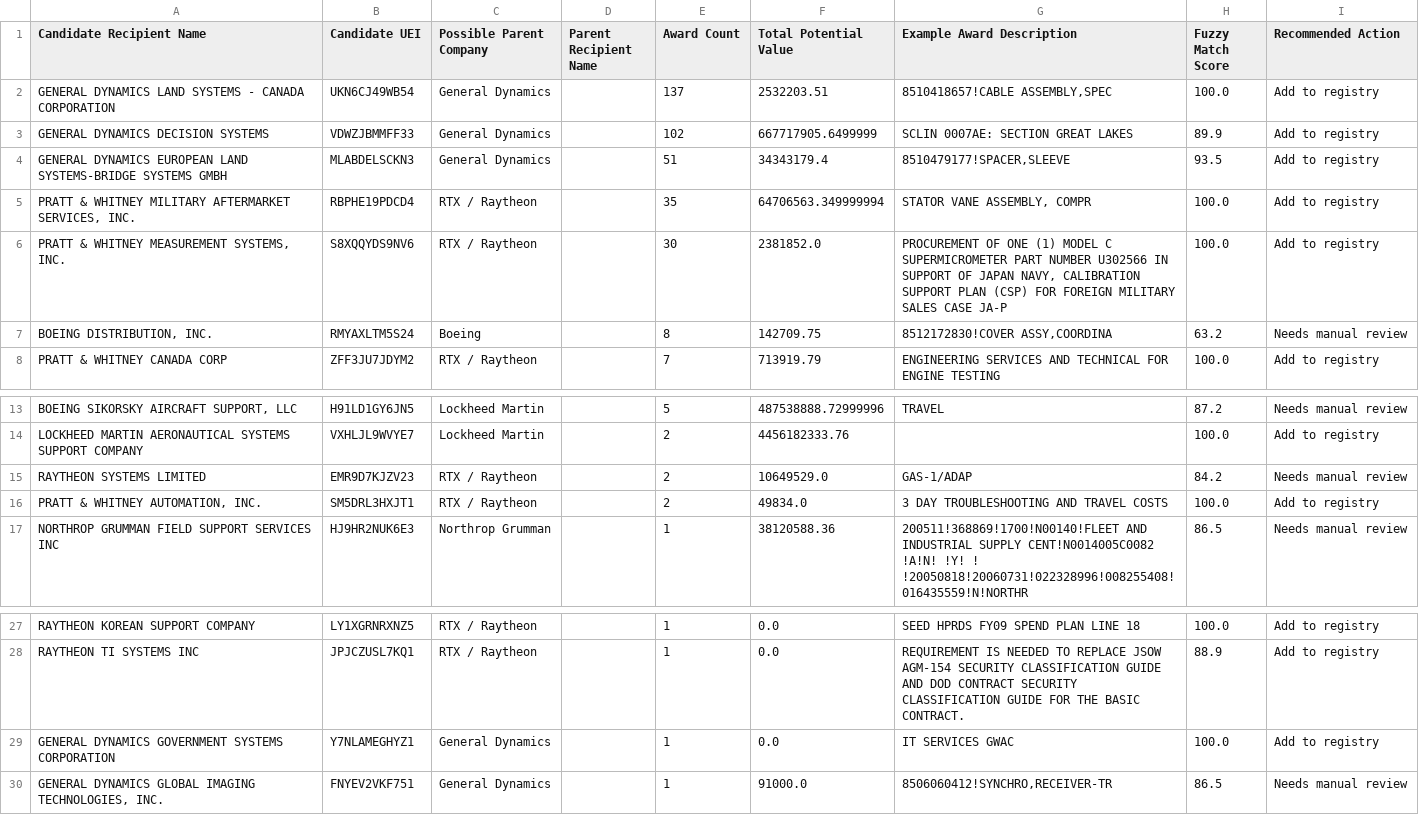
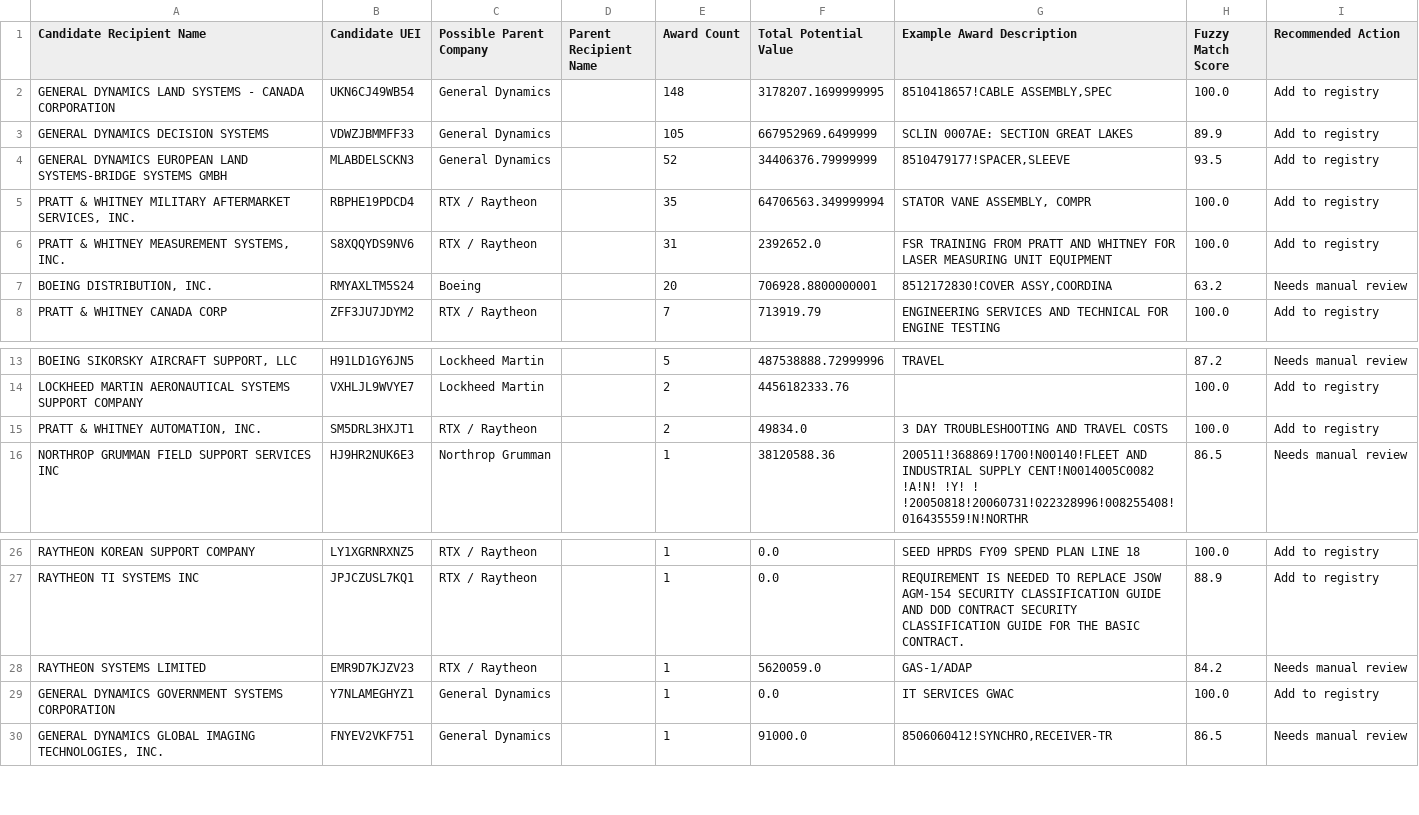
Before and after one commit to angadsethi01-dot/Angad, a CSV file: data/processed/unmapped_candidates.csv, drawn as a sheet; only a part is shown, gaps mark what is left out.

```diff
--- a/data/processed/unmapped_candidates.csv
+++ b/data/processed/unmapped_candidates.csv
@@ -1,8 +1,8 @@
 Candidate Recipient Name,Candidate UEI,Possible Parent Company,Parent Recipient Name,Award Count,Total Potential Value,Example Award Description,Fuzzy Match Score,Recommended Action
-GENERAL DYNAMICS LAND SYSTEMS - CANADA CORPORATION,UKN6CJ49WB54,General Dynamics,,137,2532203.51,"8510418657!CABLE ASSEMBLY,SPEC",100.0,Add to registry
-GENERAL DYNAMICS DECISION SYSTEMS,VDWZJBMMFF33,General Dynamics,,102,667717905.6499999,SCLIN 0007AE:  SECTION GREAT LAKES,89.9,Add to registry
-GENERAL DYNAMICS EUROPEAN LAND SYSTEMS-BRIDGE SYSTEMS GMBH,MLABDELSCKN3,General Dynamics,,51,34343179.4,"8510479177!SPACER,SLEEVE",93.5,Add to registry
+GENERAL DYNAMICS LAND SYSTEMS - CANADA CORPORATION,UKN6CJ49WB54,General Dynamics,,148,3178207.1699999995,"8510418657!CABLE ASSEMBLY,SPEC",100.0,Add to registry
+GENERAL DYNAMICS DECISION SYSTEMS,VDWZJBMMFF33,General Dynamics,,105,667952969.6499999,SCLIN 0007AE:  SECTION GREAT LAKES,89.9,Add to registry
+GENERAL DYNAMICS EUROPEAN LAND SYSTEMS-BRIDGE SYSTEMS GMBH,MLABDELSCKN3,General Dynamics,,52,34406376.79999999,"8510479177!SPACER,SLEEVE",93.5,Add to registry
 "PRATT & WHITNEY MILITARY AFTERMARKET SERVICES, INC.",RBPHE19PDCD4,RTX / Raytheon,,35,64706563.349999994,"STATOR VANE ASSEMBLY, COMPR",100.0,Add to registry
-"PRATT & WHITNEY MEASUREMENT SYSTEMS, INC.",S8XQQYDS9NV6,RTX / Raytheon,,30,2381852.0,"PROCUREMENT OF ONE (1) MODEL C SUPERMICROMETER PART NUMBER U302566 IN SUPPORT OF JAPAN NAVY, CALIBRATION SUPPORT PLAN (CSP) FOR FOREIGN MILITARY SALES CASE JA-P",100.0,Add to registry
-"BOEING DISTRIBUTION, INC.",RMYAXLTM5S24,Boeing,,8,142709.75,"8512172830!COVER ASSY,COORDINA",63.2,Needs manual review
+"PRATT & WHITNEY MEASUREMENT SYSTEMS, INC.",S8XQQYDS9NV6,RTX / Raytheon,,31,2392652.0,FSR TRAINING FROM PRATT AND WHITNEY FOR LASER MEASURING UNIT EQUIPMENT,100.0,Add to registry
+"BOEING DISTRIBUTION, INC.",RMYAXLTM5S24,Boeing,,20,706928.8800000001,"8512172830!COVER ASSY,COORDINA",63.2,Needs manual review
 PRATT & WHITNEY CANADA CORP,ZFF3JU7JDYM2,RTX / Raytheon,,7,713919.79,ENGINEERING SERVICES AND TECHNICAL FOR ENGINE TESTING,100.0,Add to registry
@@ -14,3 +14,2 @@ PRATT & WHITNEY CANADA CORP,ZFF3JU7JDYM2,RTX / Raytheon,,7,713919.79,ENGINEERING
 LOCKHEED MARTIN AERONAUTICAL SYSTEMS SUPPORT COMPANY,VXHLJL9WVYE7,Lockheed Martin,,2,4456182333.76,,100.0,Add to registry
-RAYTHEON SYSTEMS LIMITED,EMR9D7KJZV23,RTX / Raytheon,,2,10649529.0,GAS-1/ADAP,84.2,Needs manual review
 "PRATT & WHITNEY AUTOMATION, INC.",SM5DRL3HXJT1,RTX / Raytheon,,2,49834.0,3 DAY TROUBLESHOOTING AND TRAVEL COSTS,100.0,Add to registry
@@ -28,2 +27,3 @@ RAYTHEON KOREAN SUPPORT COMPANY,LY1XGRNRXNZ5,RTX / Raytheon,,1,0.0,SEED HPRDS FY
 RAYTHEON TI SYSTEMS INC,JPJCZUSL7KQ1,RTX / Raytheon,,1,0.0,REQUIREMENT IS NEEDED TO REPLACE JSOW AGM-154 SECURITY CLASSIFICATION GUIDE AND DOD CONTRACT SECURITY CLASSIFICATION GUIDE FOR THE BASIC CONTRACT.,88.9,Add to registry
+RAYTHEON SYSTEMS LIMITED,EMR9D7KJZV23,RTX / Raytheon,,1,5620059.0,GAS-1/ADAP,84.2,Needs manual review
 GENERAL DYNAMICS GOVERNMENT SYSTEMS CORPORATION,Y7NLAMEGHYZ1,General Dynamics,,1,0.0,IT SERVICES GWAC,100.0,Add to registry
```
Also changed, not shown: data/logs/refresh_log.csv, 4 other files.
